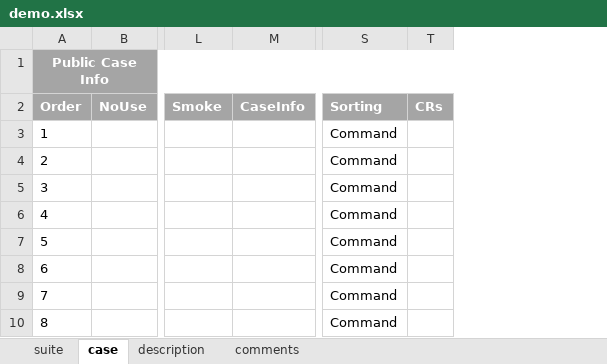
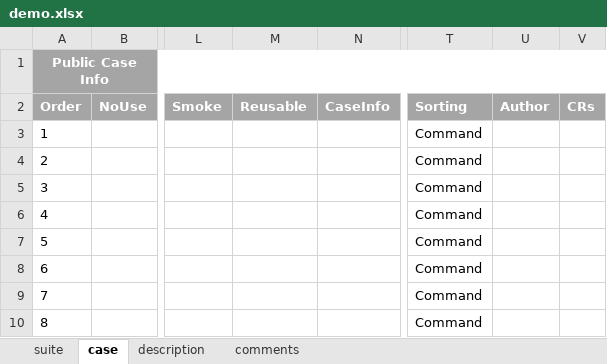
Before and after one commit to wanghengquan/repository, an Excel workbook: tmp_client/doc/TMP_EIT_suites/demo.xlsx, sheet case, drawn as a sheet; only a part is shown, gaps mark what is left out; values as stored, in another font and other column widths than the file's, no borders; the diff names each change by its address in the sheet, - before the commit and + after, or states it on an @@ line.

```diff
--- a/tmp_client/doc/TMP_EIT_suites/demo.xlsx (sheet case)
+++ b/tmp_client/doc/TMP_EIT_suites/demo.xlsx (sheet case)
+column M, row 2: Reusable
+column U, row 2: Author
```
Also changed, not shown: sheet description, charts or pictures, tmp_client/doc/TMP_example/standard_suite/diamond_regression.xlsx, tmp_client/doc/TMP_example/standard_suite2/radiant_regression.xlsx, 8 other files.
